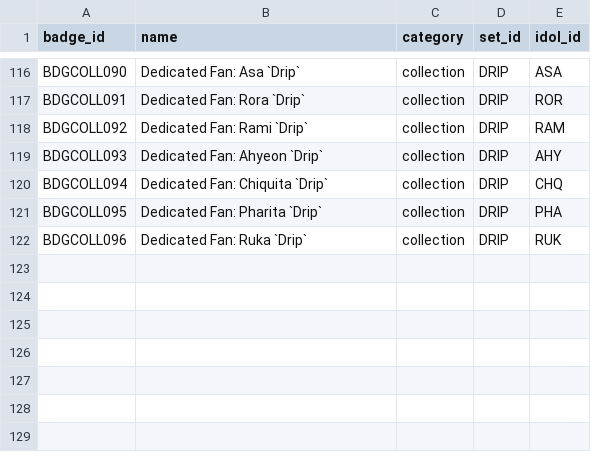
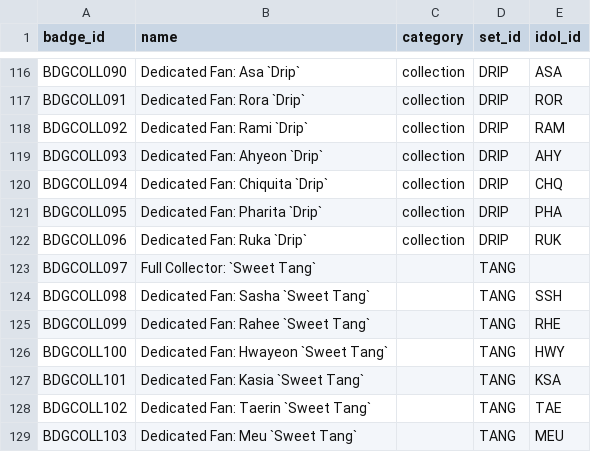
Before and after one commit to iojan715/KpopCardGame, a CSV file: data_upload/badges.csv, drawn as a sheet; only a part is shown, gaps mark what is left out; the diff names each change by its address in the sheet, - before the commit and + after, or states it on an @@ line.

Commit message:
Versión 1.2.9 - Nuevo Grupo y mejoras generales
### 🃏 Cartas, idols y colecciones
- Se han agregado las cartas del grupo **ifeye** para su set *Sweet Tang*, así como su FanClub y todas las funciones. Ya pueden ser obtenidas en Packs de cualquier tipo.

### 🛠️ Correcciones y mejoras
- Se ha corregido un error que evitaba mostrar los tipos de habilidades de una carta al buscarlas con `/cards search`.
- Ahora, al buscar cartas con el mismo comando, se muestra tambien el usuario/CEO de la agencia que tiene cada carta.
- Se ha agregado la descripción faltante a la habilidad :UltimateSkill: _Adaptative Blast_: `Aumenta en +30 la estadística más alta de la sección.`

### 💸 Economía
Se ha reducido los costos de envío a la mitad:
- Regular Lv.1: 💵200
- Regular Lv.2: 💵350
- Regular Lv.3: 💵500
- FCR, POB, Limited y Special: 💵1000
Sin embargo, también se han reducido a la mitad los créditos obtenidos al reembolsar una carta:
- Regular Lv.1: 💵500
- Regular Lv.2: 💵875
- Regular Lv.3: 💵1250
- FCR, POB, Limited y Specia: 💵2500

### 🎮 Cambios menores en balance
Se ha aumentado la cantidad de XP y dinero otorgados por algunas misiones.

```diff
--- a/data_upload/badges.csv
+++ b/data_upload/badges.csv
+row 123: BDGCOLL097 | Full Collector: `Sweet Tang` |  | TANG
+row 124: BDGCOLL098 | Dedicated Fan: Sasha `Sweet Tang` |  | TANG | SSH
+row 125: BDGCOLL099 | Dedicated Fan: Rahee `Sweet Tang` |  | TANG | RHE
+row 126: BDGCOLL100 | Dedicated Fan: Hwayeon `Sweet Tang` |  | TANG | HWY
+row 127: BDGCOLL101 | Dedicated Fan: Kasia `Sweet Tang` |  | TANG | KSA
+row 128: BDGCOLL102 | Dedicated Fan: Taerin `Sweet Tang` |  | TANG | TAE
+row 129: BDGCOLL103 | Dedicated Fan: Meu `Sweet Tang` |  | TANG | MEU
```
Also changed, not shown: data_upload/idol_base.csv, data_upload/missions.csv, 6 other files.
